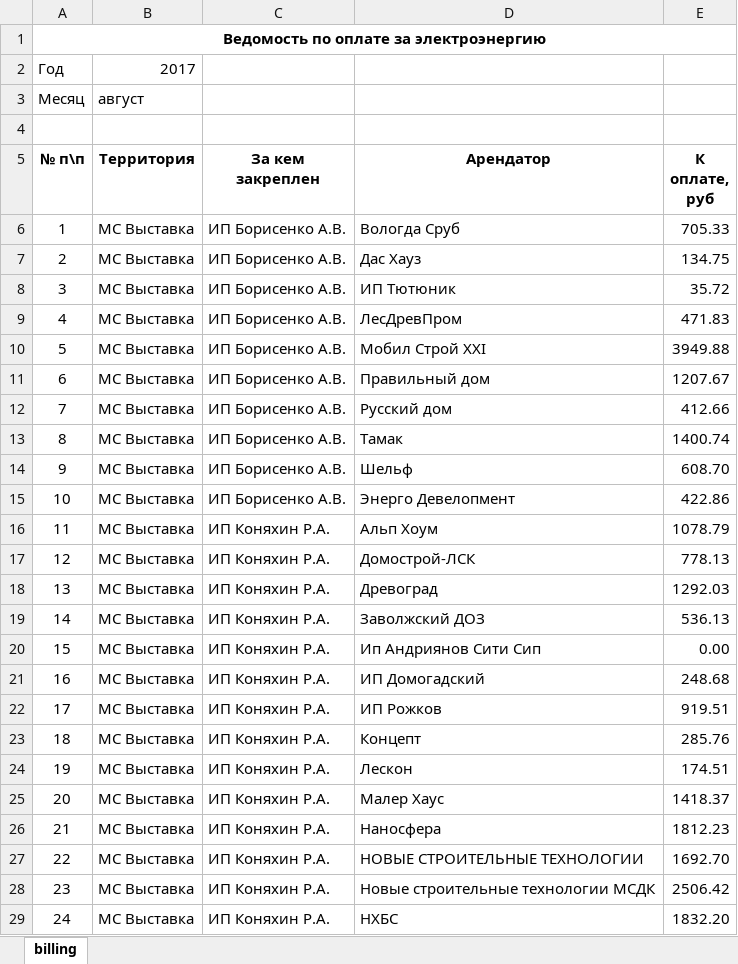
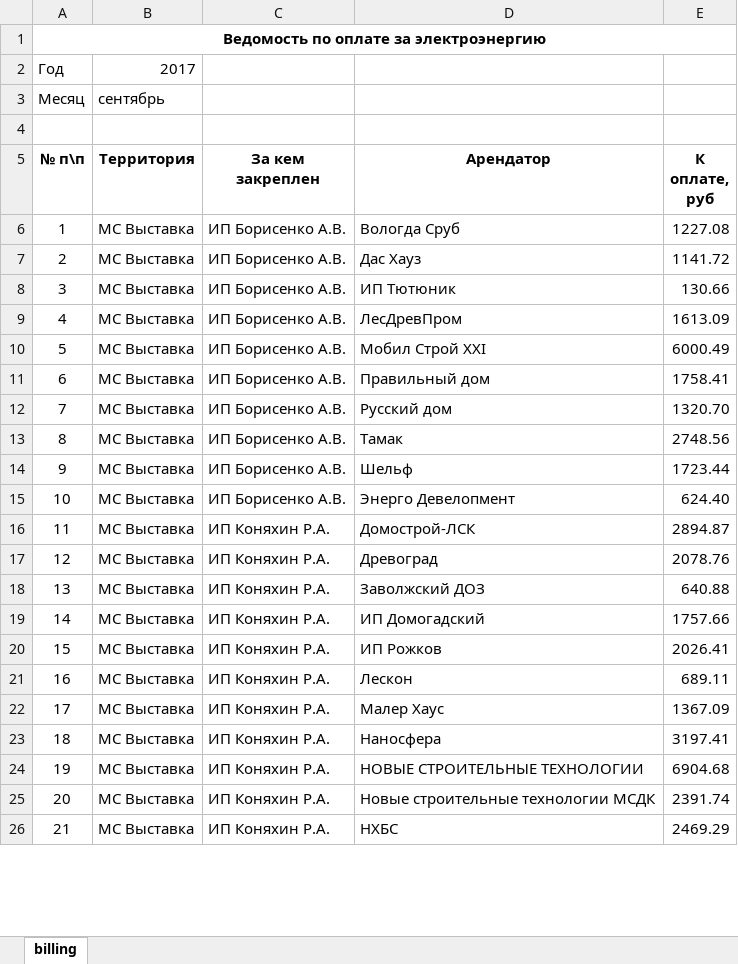
Before and after one commit to ua4wne/newpoll, an Excel workbook: web/download/billing.xlsx, sheet billing, drawn as a sheet; only a part is shown; values as stored, in another font and other column widths than the file's, no borders; removed rows and columns are numbered as before the commit, all else as after; the diff covers the shown part only; the diff names each change by its address in the sheet, - before the commit and + after, or states it on an @@ line.

```diff
--- a/web/download/billing.xlsx (sheet billing)
+++ b/web/download/billing.xlsx (sheet billing)
-B3 (Территория): август
+B3 (Территория): сентябрь
-E6 (К оплате, руб): 705.33
+E6 (К оплате, руб): 1227.08
-E7 (К оплате, руб): 134.75
+E7 (К оплате, руб): 1141.72
-E8 (К оплате, руб): 35.72
+E8 (К оплате, руб): 130.66
-E9 (К оплате, руб): 471.83
+E9 (К оплате, руб): 1613.09
-E10 (К оплате, руб): 3949.88
+E10 (К оплате, руб): 6000.49
-E11 (К оплате, руб): 1207.67
+E11 (К оплате, руб): 1758.41
-E12 (К оплате, руб): 412.66
+E12 (К оплате, руб): 1320.70
-E13 (К оплате, руб): 1400.74
+E13 (К оплате, руб): 2748.56
-E14 (К оплате, руб): 608.70
+E14 (К оплате, руб): 1723.44
-E15 (К оплате, руб): 422.86
+E15 (К оплате, руб): 624.40
-row 16: 11 | МС Выставка | ИП Коняхин Р.А. | Альп Хоум | 1078.79
@@ column A (№ п\п) renumbered between rows 16 and 67 @@
-E16 (К оплате, руб): 778.13
+E16 (К оплате, руб): 2894.87
-E17 (К оплате, руб): 1292.03
+E17 (К оплате, руб): 2078.76
-E18 (К оплате, руб): 536.13
+E18 (К оплате, руб): 640.88
-row 20: 15 | МС Выставка | ИП Коняхин Р.А. | Ип Андриянов Сити Сип | 0.00
-E19 (К оплате, руб): 248.68
+E19 (К оплате, руб): 1757.66
-E20 (К оплате, руб): 919.51
+E20 (К оплате, руб): 2026.41
-row 23: 18 | МС Выставка | ИП Коняхин Р.А. | Концепт | 285.76
-E21 (К оплате, руб): 174.51
+E21 (К оплате, руб): 689.11
-E22 (К оплате, руб): 1418.37
+E22 (К оплате, руб): 1367.09
-E23 (К оплате, руб): 1812.23
+E23 (К оплате, руб): 3197.41
-E24 (К оплате, руб): 1692.70
+E24 (К оплате, руб): 6904.68
-E25 (К оплате, руб): 2506.42
+E25 (К оплате, руб): 2391.74
-E26 (К оплате, руб): 1832.20
+E26 (К оплате, руб): 2469.29
```
Also changed, not shown: 6 added rows, 1 removed row and 37 edited cells elsewhere in this sheet, 58 other files.
